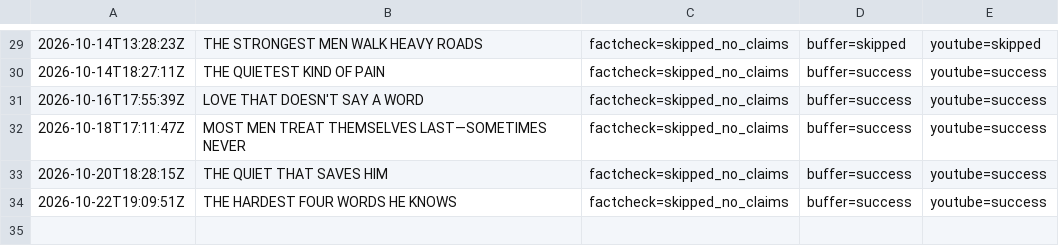
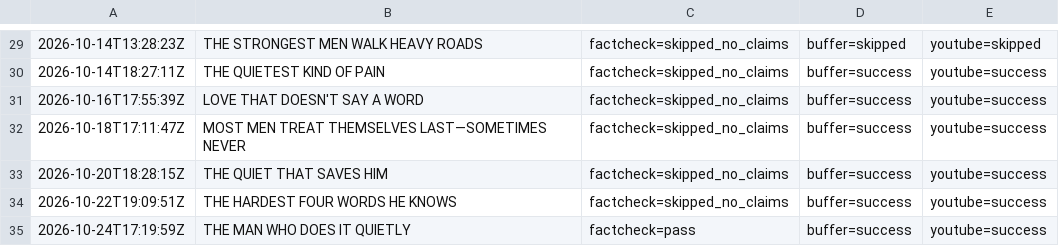
Before and after one commit to oceanfarm1992-design/Auto-Video-Flows, a CSV file: logs/history_men_psychology.csv, drawn as a sheet; only a part is shown, gaps mark what is left out; the diff names each change by its address in the sheet, - before the commit and + after, or states it on an @@ line.

```diff
--- a/logs/history_men_psychology.csv
+++ b/logs/history_men_psychology.csv
+row 35: 2026-10-24T17:19:59Z | THE MAN WHO DOES IT QUIETLY | factcheck=pass | buffer=success | youtube=success
```
Also changed, not shown: 1 other file.
